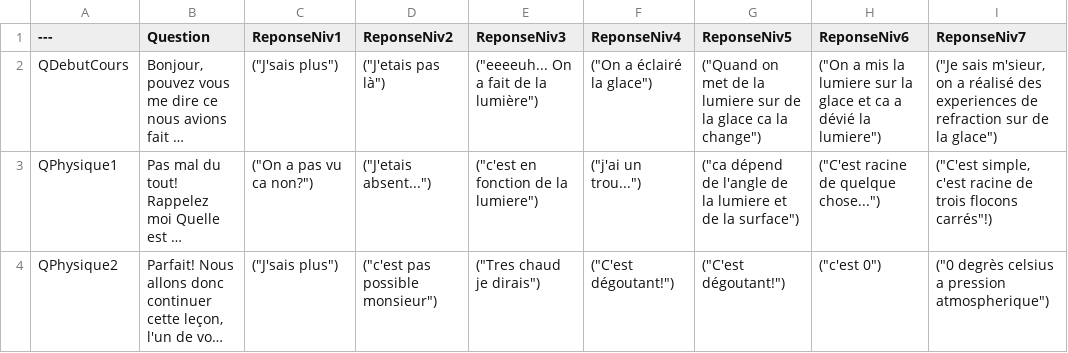
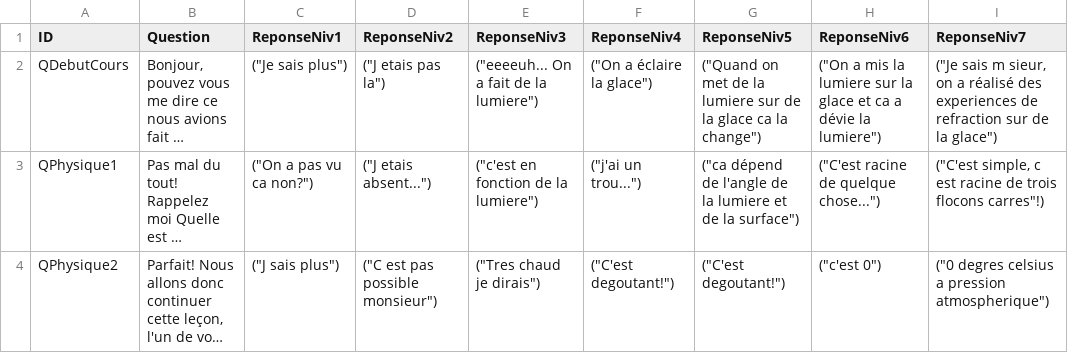
Before and after one commit to PierreEVEN/ProjetT4, a CSV file: DataQuestionProf.csv, drawn as a sheet; long unchanged cells end in …; the diff names each change by its address in the sheet, - before the commit and + after, or states it on an @@ line.

Commit message:
Update data prof

```diff
--- a/DataQuestionProf.csv
+++ b/DataQuestionProf.csv
-A1: ---
+A1: ID
-C2 (ReponseNiv1): ("J'sais plus")
+C2 (ReponseNiv1): ("Je sais plus")
-D2 (ReponseNiv2): ("J'etais pas là")
+D2 (ReponseNiv2): ("J etais pas la")
-E2 (ReponseNiv3): ("eeeeuh... On a fait de la lumière")
+E2 (ReponseNiv3): ("eeeeuh... On a fait de la lumiere")
-F2 (ReponseNiv4): ("On a éclairé la glace")
+F2 (ReponseNiv4): ("On a éclaire la glace")
-H2 (ReponseNiv6): …ca a dévié la lumiere")
+H2 (ReponseNiv6): …ca a dévie la lumiere")
-I2 (ReponseNiv7): ("Je sais m'sieur, on a…
+I2 (ReponseNiv7): ("Je sais m sieur, on a…
-D3 (ReponseNiv2): ("J'etais absent...")
+D3 (ReponseNiv2): ("J etais absent...")
-I3 (ReponseNiv7): ("C'est simple, c'est racine de trois flocons carrés"!)
+I3 (ReponseNiv7): ("C'est simple, c est racine de trois flocons carres"!)
-C4 (ReponseNiv1): ("J'sais plus")
+C4 (ReponseNiv1): ("J sais plus")
-D4 (ReponseNiv2): ("c'est pas possible monsieur")
+D4 (ReponseNiv2): ("C est pas possible monsieur")
-F4 (ReponseNiv4): ("C'est dégoutant!")
+F4 (ReponseNiv4): ("C'est degoutant!")
-G4 (ReponseNiv5): ("C'est dégoutant!")
+G4 (ReponseNiv5): ("C'est degoutant!")
-I4 (ReponseNiv7): ("0 degrès celsius a pression atmospherique")
+I4 (ReponseNiv7): ("0 degres celsius a pression atmospherique")
```
Also changed, not shown: 1 other file.
